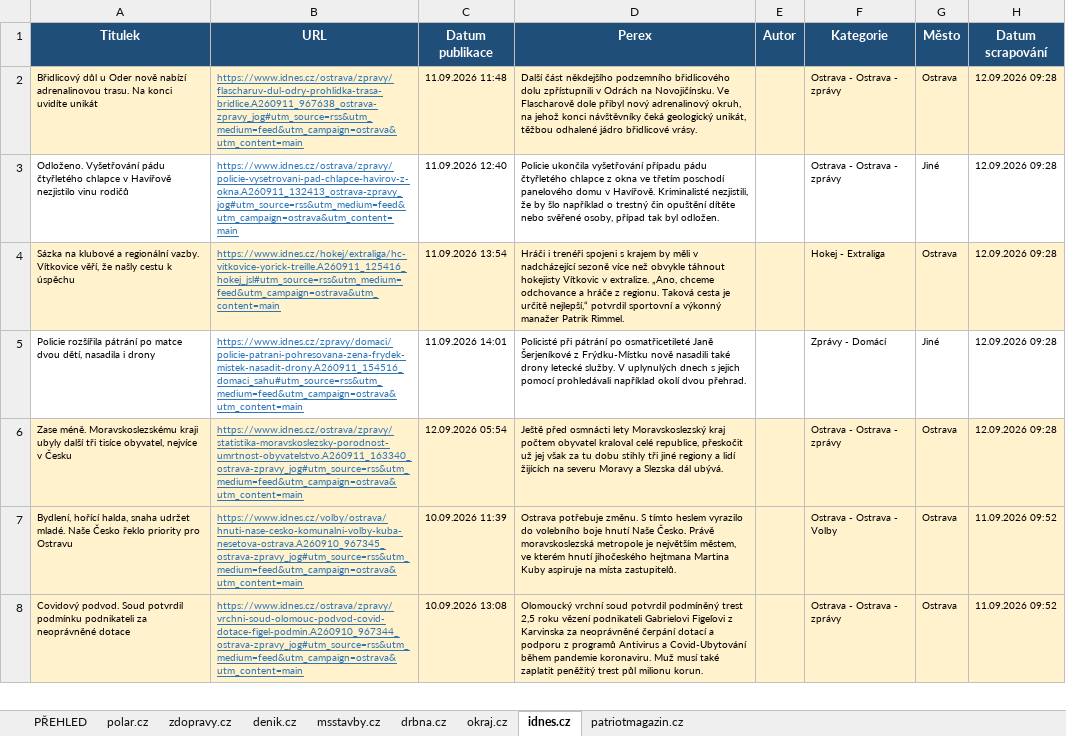
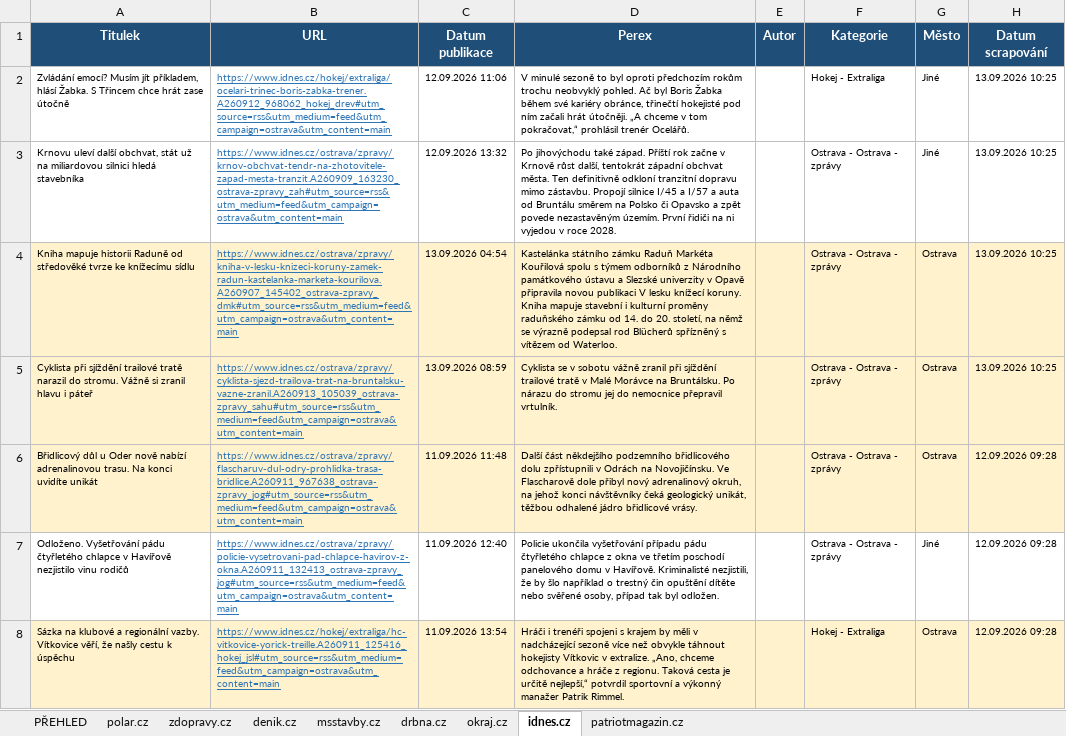
Before and after one commit to adamekcerv/scrapper_dop, an Excel workbook: vysledky.xlsx, sheet idnes.cz, drawn as a sheet; only a part is shown; the shorter side is filled out with more unchanged rows; values as stored, in another font and other column widths than the file's, no borders; the diff names each change by its address in the sheet, - before the commit and + after, or states it on an @@ line.

```diff
--- a/vysledky.xlsx (sheet idnes.cz)
+++ b/vysledky.xlsx (sheet idnes.cz)
+row 2: Zvládání emocí? Musím jít příkladem, hlásí Žabka. S Třincem chce hrát zase útočně | https://www.idnes.cz/hokej/extraliga/ocelari-trinec-boris-zabka-trener.A260912_968062_hokej_drev#utm_source=rss&utm_medium=feed&utm_campaign=ostrava&utm_content=main | 12.09.2026 11:06 | V minulé sezoně to byl oproti předchozím rokům trochu neobvyklý pohled. Ač byl Boris Žabka během své kariéry obránce, třinečtí hokejisté pod ním začali hrát útočněji. „A chceme v tom pokračovat,“ prohlásil trenér Ocelářů. |  | Hokej - Extraliga | Jiné | 13.09.2026 10:25
+row 3: Krnovu uleví další obchvat, stát už na miliardovou silnici hledá stavebníka | https://www.idnes.cz/ostrava/zpravy/krnov-obchvat-tendr-na-zhotovitele-zapad-mesta-tranzit.A260909_163230_ostrava-zpravy_zah#utm_source=rss&utm_medium=feed&utm_campaign=ostrava&utm_content=main | 12.09.2026 13:32 | Po jihovýchodu také západ. Příští rok začne v Krnově růst další, tentokrát západní obchvat města. Ten definitivně odkloní tranzitní dopravu mimo zástavbu. Propojí silnice I/45 a I/57 a auta od Bruntálu směrem na Polsko či Opavsko a zpět povede nezastavěným územím. První řidiči na ni vyjedou v roce 2028. |  | Ostrava - Ostrava - zprávy | Jiné | 13.09.2026 10:25
+row 4: Kniha mapuje historii Raduně od středověké tvrze ke knížecímu sídlu | https://www.idnes.cz/ostrava/zpravy/kniha-v-lesku-knizeci-koruny-zamek-radun-kastelanka-marketa-kourilova.A260907_145402_ostrava-zpravy_dmk#utm_source=rss&utm_medium=feed&utm_campaign=ostrava&utm_content=main | 13.09.2026 04:54 | Kastelánka státního zámku Raduň Markéta Kouřilová spolu s týmem odborníků z Národního památkového ústavu a Slezské univerzity v Opavě připravila novou publikaci V lesku knížecí koruny. Kniha mapuje stavební i kulturní proměny raduňského zámku od 14. do 20. století, na němž se výrazně podepsal rod Blücherů spřízněný s vítězem od Waterloo. |  | Ostrava - Ostrava - zprávy | Ostrava | 13.09.2026 10:25
+row 5: Cyklista při sjíždění trailové tratě narazil do stromu. Vážně si zranil hlavu i páteř | https://www.idnes.cz/ostrava/zpravy/cyklista-sjezd-trailova-trat-na-bruntalsku-vazne-zranil.A260913_105039_ostrava-zpravy_sahu#utm_source=rss&utm_medium=feed&utm_campaign=ostrava&utm_content=main | 13.09.2026 08:59 | Cyklista se v sobotu vážně zranil při sjíždění trailové tratě v Malé Morávce na Bruntálsku. Po nárazu do stromu jej do nemocnice přepravil vrtulník. |  | Ostrava - Ostrava - zprávy | Ostrava | 13.09.2026 10:25
```
Also changed, not shown: sheet PŘEHLED, sheet denik.cz, sheet zdopravy.cz, sheet patriotmagazin.cz, sheet msstavby.cz, 2 other files.
